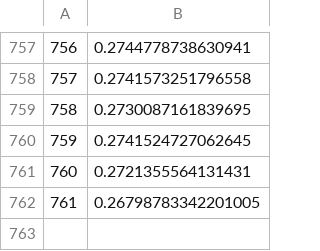
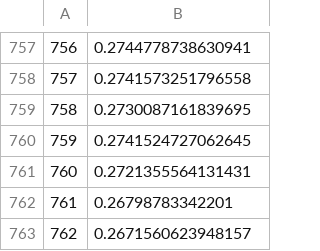
Before and after one commit to PotSergione/sergiosbot, a CSV file: previous_prices.csv, drawn as a sheet; only a part is shown, gaps mark what is left out.

Commit message:
updated

```diff
--- a/previous_prices.csv
+++ b/previous_prices.csv
@@ -761,2 +761,3 @@
 760,0.2721355564131431
-761,0.26798783342201005
+761,0.26798783342201
+762,0.2671560623948157
```
